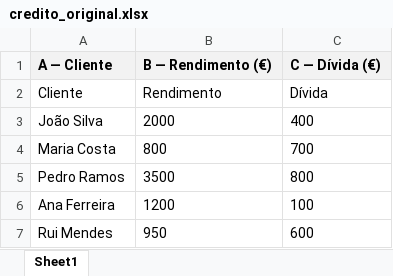
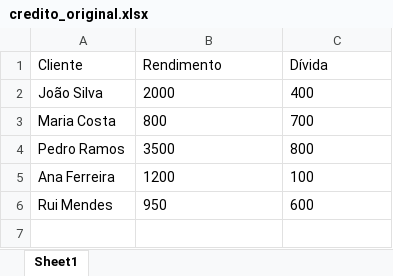
Before and after one commit to PredictThePast/trabalho_p4, an Excel workbook: credito_original.xlsx, sheet Sheet1, drawn as a sheet; values as stored, in another font and other column widths than the file's, no borders; the diff names each change by its address in the sheet, - before the commit and + after, or states it on an @@ line.

```diff
--- a/credito_original.xlsx (sheet Sheet1)
+++ b/credito_original.xlsx (sheet Sheet1)
-row 1: A — Cliente | B — Rendimento (€) | C — Dívida (€)
```
Also changed, not shown: alunos.xlsx, alunos_original.xlsx, 2 other files.
